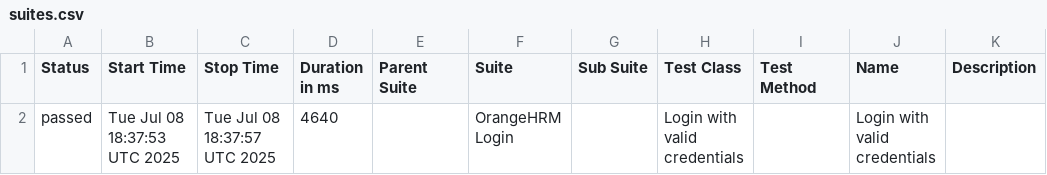
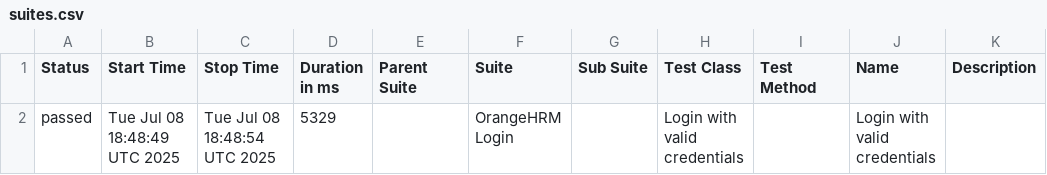
Before and after one commit to syedabdhalim/selenium-orangehrm-tests, a CSV file: data/suites.csv, drawn as a sheet.

```diff
--- a/data/suites.csv
+++ b/data/suites.csv
@@ -1,2 +1,2 @@
 "Status","Start Time","Stop Time","Duration in ms","Parent Suite","Suite","Sub Suite","Test Class","Test Method","Name","Description"
-"passed","Tue Jul 08 18:37:53 UTC 2025","Tue Jul 08 18:37:57 UTC 2025","4640","","OrangeHRM Login","","Login with valid credentials","","Login with valid credentials",""
+"passed","Tue Jul 08 18:48:49 UTC 2025","Tue Jul 08 18:48:54 UTC 2025","5329","","OrangeHRM Login","","Login with valid credentials","","Login with valid credentials",""
```
Also changed, not shown: 16 other files.
